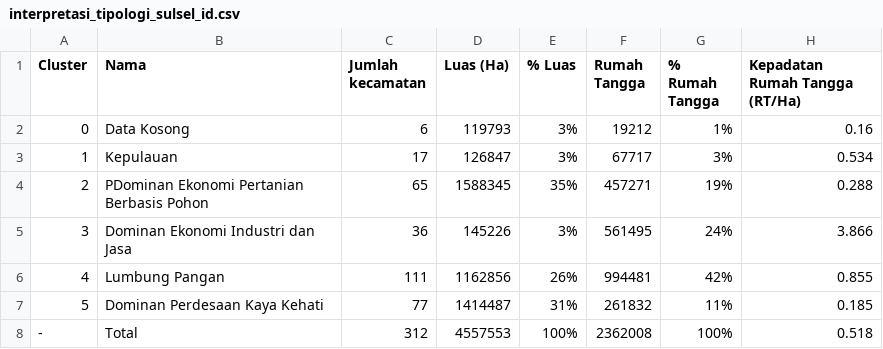
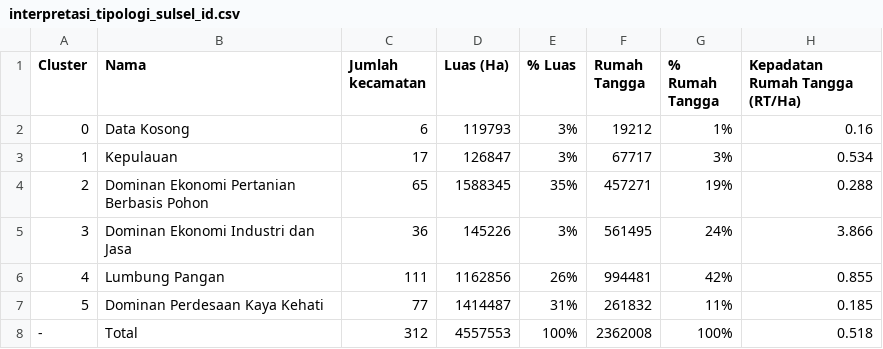
Before and after one commit to icraf-indonesia/tipology_analysis_presentation, a CSV file: data/interpretasi_tipologi_sulsel_id.csv, drawn as a sheet.

Commit message:
Update interpretasi_tipologi_sulsel_id.csv

```diff
--- a/data/interpretasi_tipologi_sulsel_id.csv
+++ b/data/interpretasi_tipologi_sulsel_id.csv
@@ -3,3 +3,3 @@ Cluster,Nama,Jumlah kecamatan,Luas (Ha),% Luas,Rumah Tangga,% Rumah Tangga,Kepad
 1,Kepulauan,17,126847,3%,67717,3%,0.534
-2,PDominan Ekonomi Pertanian Berbasis Pohon,65,1588345,35%,457271,19%,0.288
+2,Dominan Ekonomi Pertanian Berbasis Pohon,65,1588345,35%,457271,19%,0.288
 3,Dominan Ekonomi Industri dan Jasa,36,145226,3%,561495,24%,3.866
```
